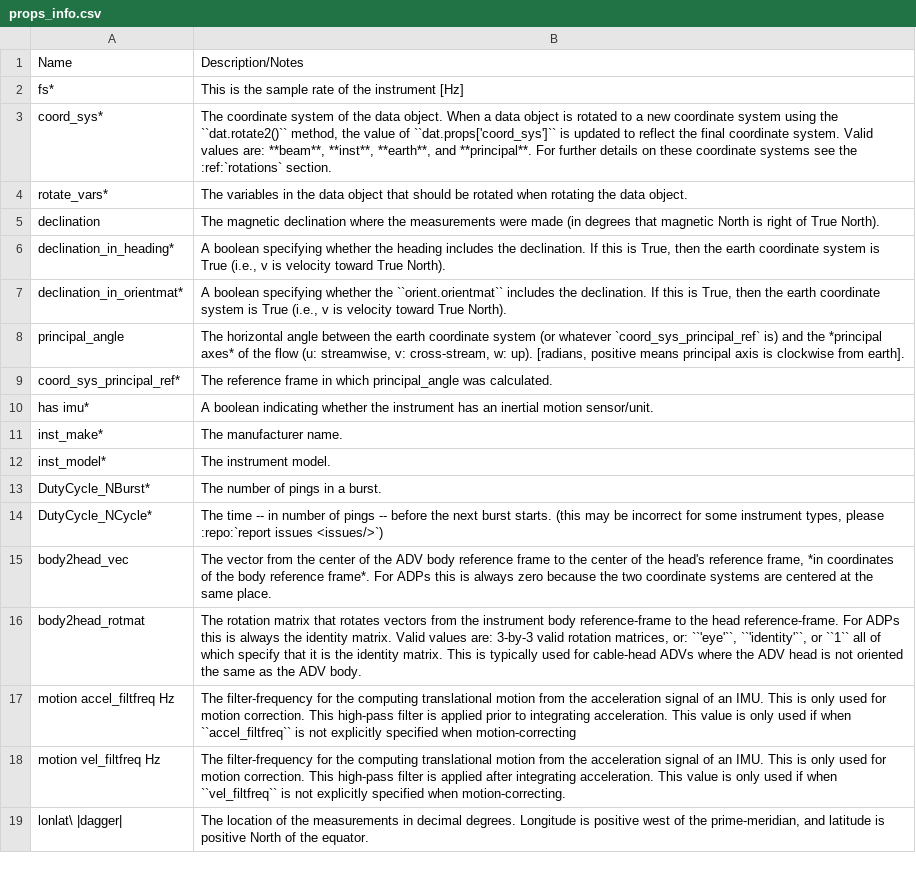
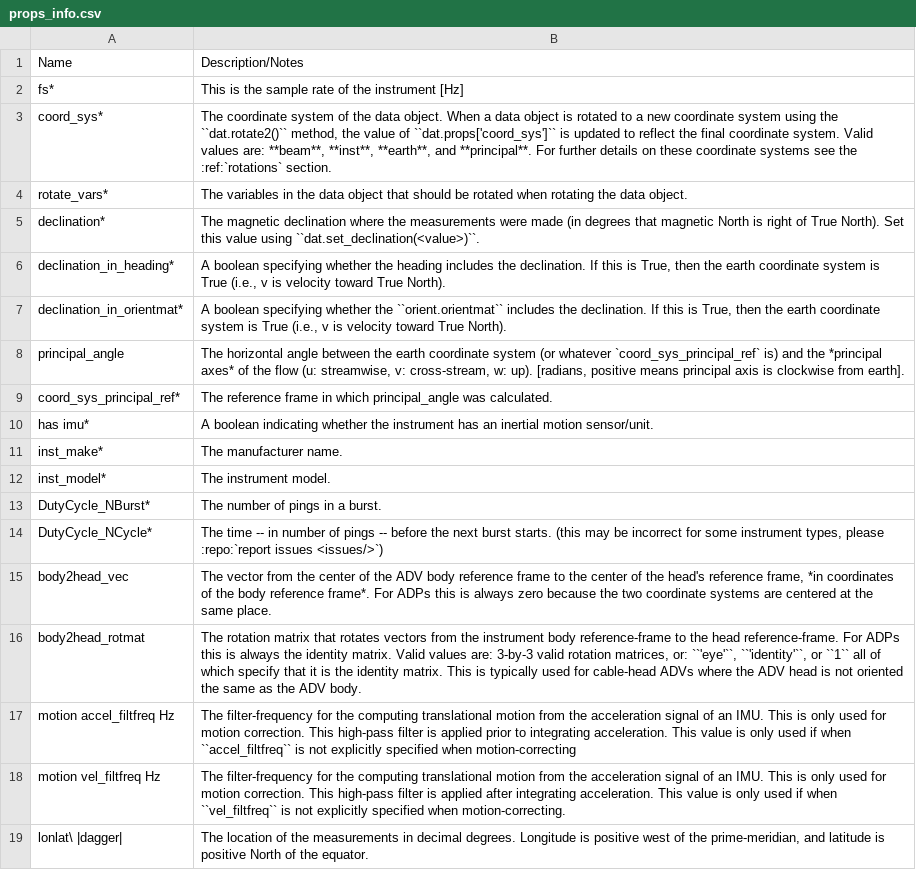
Before and after one commit to lkilcher/dolfyn, a CSV file: doc-src/source/props_info.csv, drawn as a sheet.

```diff
--- a/doc-src/source/props_info.csv
+++ b/doc-src/source/props_info.csv
@@ -4,3 +4,3 @@ coord_sys*, "The coordinate system of the data object. When a data object is rot
 rotate_vars*,The variables in the data object that should be rotated when rotating the data object.
-declination,"The magnetic declination where the measurements were made (in degrees that magnetic North is right of True North)."
+declination*,"The magnetic declination where the measurements were made (in degrees that magnetic North is right of True North). Set this value using ``dat.set_declination(<value>)``."
 declination_in_heading*,"A boolean specifying whether the heading includes the declination. If this is True, then the earth coordinate system is True (i.e., v is velocity toward True North)."
```
Also changed, not shown: 2 other files.
